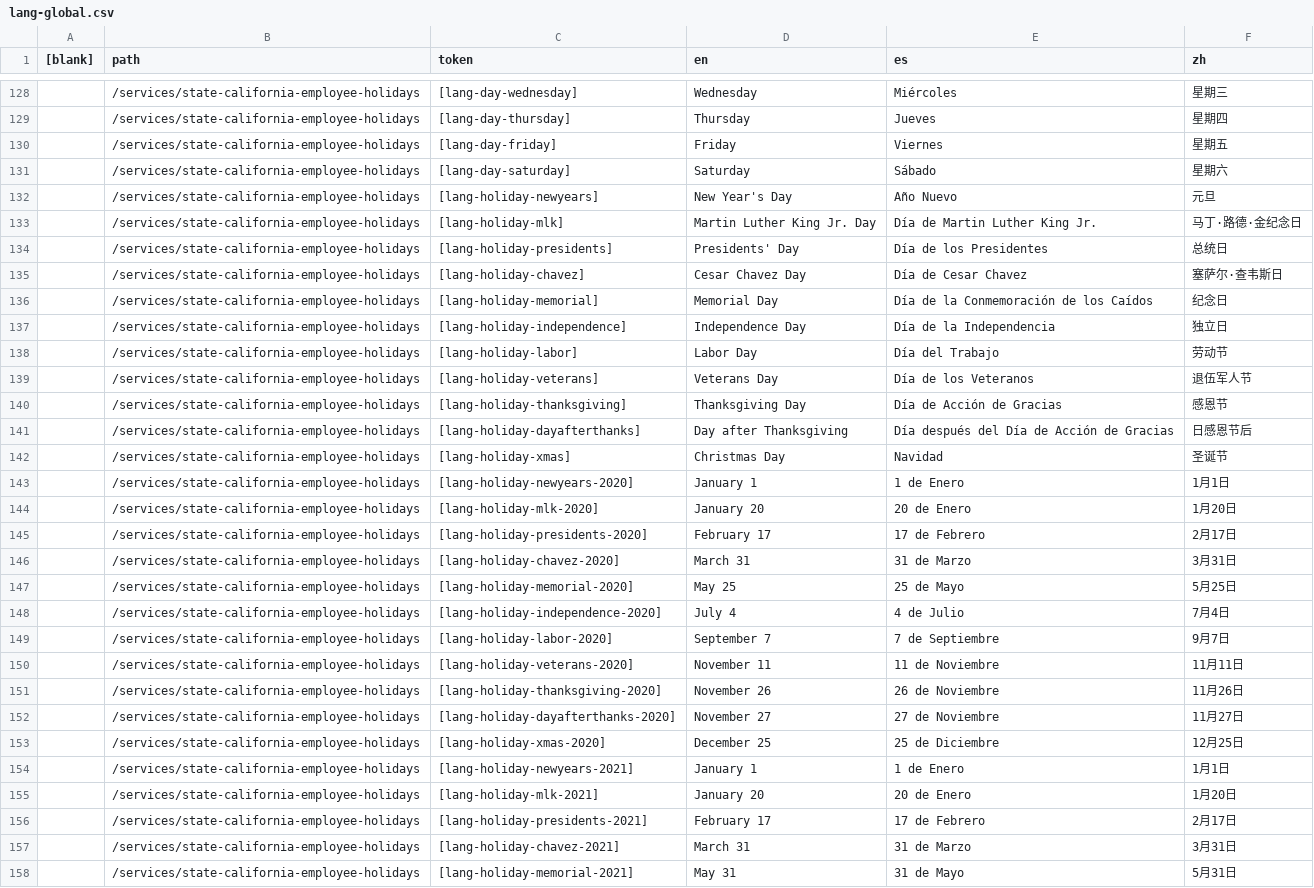
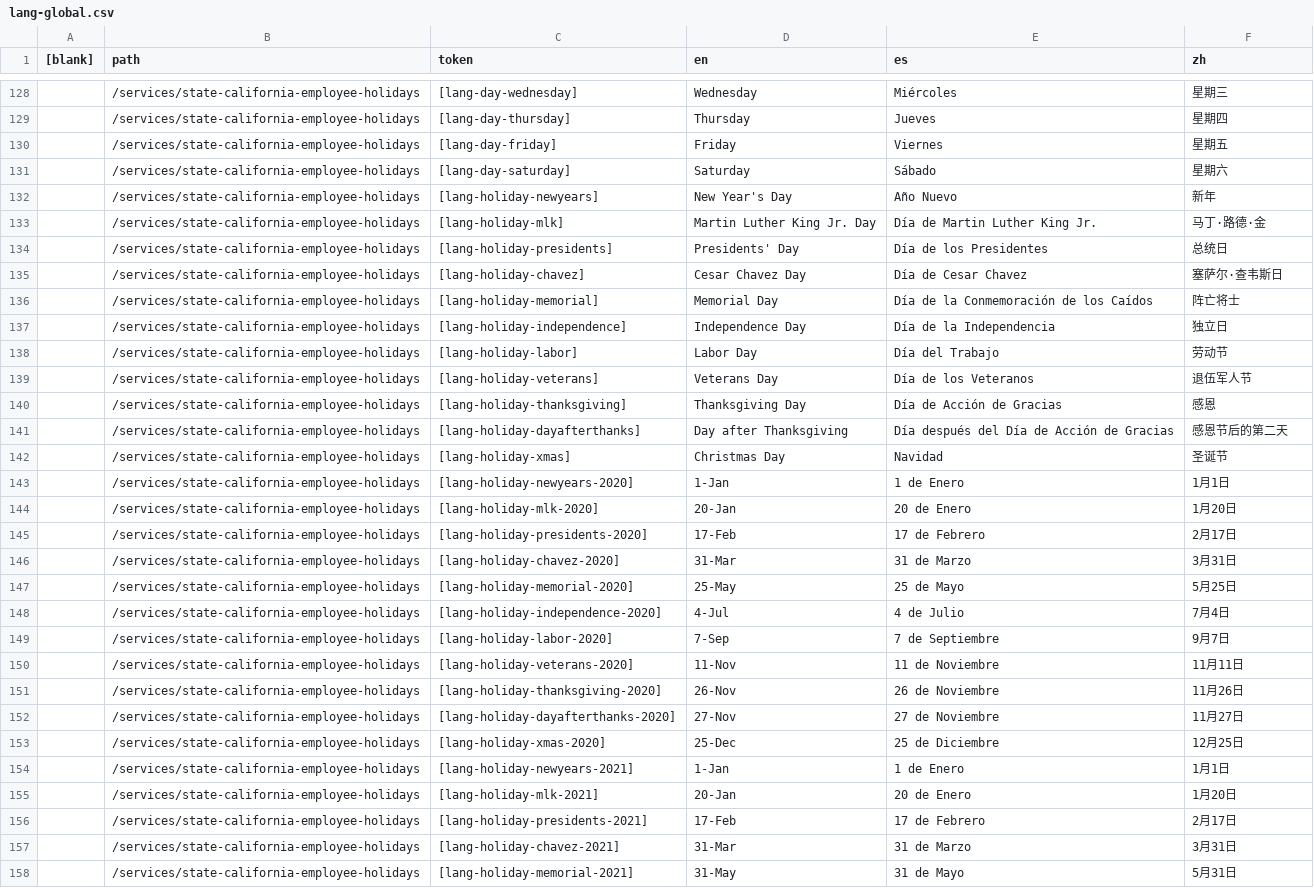
Before and after one commit to cagov/Alpha, a CSV file: src/lang-global.csv, drawn as a sheet; only a part is shown, gaps mark what is left out; the diff covers the shown part only; the diff names each change by its address in the sheet, - before the commit and + after, or states it on an @@ line.

```diff
--- a/src/lang-global.csv
+++ b/src/lang-global.csv
-F132 (zh): 元旦
+F132 (zh): 新年
-F133 (zh): 马丁·路德·金纪念日
+F133 (zh): 马丁·路德·金
-F136 (zh): 纪念日
+F136 (zh): 阵亡将士
-F140 (zh): 感恩节
+F140 (zh): 感恩
-F141 (zh): 日感恩节后
+F141 (zh): 感恩节后的第二天
-D143 (en): January 1
+D143 (en): 1-Jan
-D144 (en): January 20
+D144 (en): 20-Jan
-D145 (en): February 17
+D145 (en): 17-Feb
-D146 (en): March 31
+D146 (en): 31-Mar
-D147 (en): May 25
+D147 (en): 25-May
-D148 (en): July 4
+D148 (en): 4-Jul
-D149 (en): September 7
+D149 (en): 7-Sep
-D150 (en): November 11
+D150 (en): 11-Nov
-D151 (en): November 26
+D151 (en): 26-Nov
-D152 (en): November 27
+D152 (en): 27-Nov
-D153 (en): December 25
+D153 (en): 25-Dec
-D154 (en): January 1
+D154 (en): 1-Jan
-D155 (en): January 20
+D155 (en): 20-Jan
-D156 (en): February 17
+D156 (en): 17-Feb
-D157 (en): March 31
+D157 (en): 31-Mar
-D158 (en): May 31
+D158 (en): 31-May
```
Also changed, not shown: 146 edited cells elsewhere in this file.
